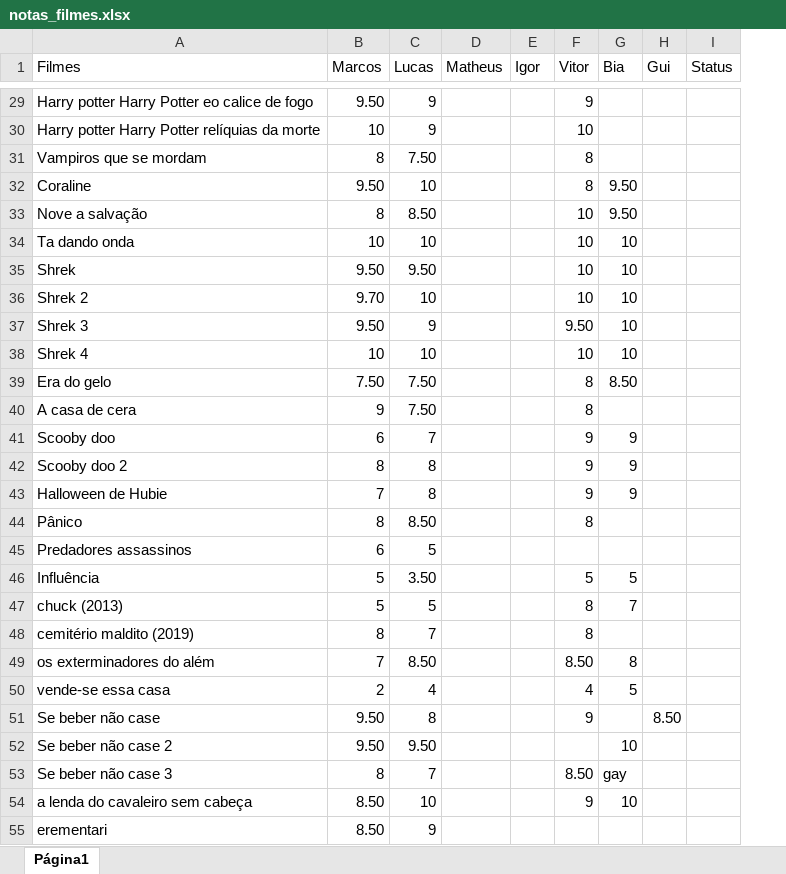
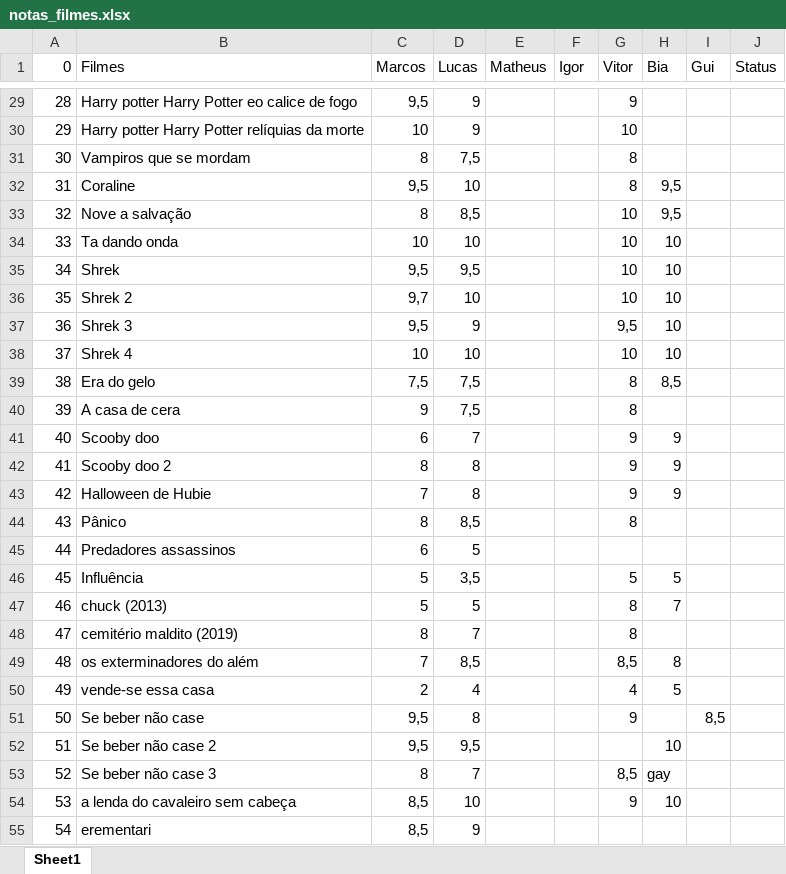
Before and after one commit to matheusbat28/filmes, an Excel workbook: src/files/notas_filmes.xlsx, sheet Sheet1, drawn as a sheet; only a part is shown, gaps mark what is left out; values as stored, in another font and other column widths than the file's, no cell formats; table styles not drawn; addresses are those after the commit; the diff covers the shown part only; the diff names each change by its address in the sheet, - before the commit and + after, or states it on an @@ line.

```diff
--- a/src/files/notas_filmes.xlsx (sheet Sheet1)
+++ b/src/files/notas_filmes.xlsx (sheet Sheet1)
-sheet tab: Página1
+sheet tab: Sheet1
+column A (0), rows 29-55: 28 | 29 | 30 | 31 | 32 | 33 | 34 | 35 | 36 | 37 | 38 | 39 | 40 | 41 | 42 | 43 | 44 | 45 | 46 | 47 | 48 | 49 | 50 | 51 | 52 | 53 | 54
-C29 (Marcos): 9.50
+C29 (Marcos): 9,5
-D31 (Lucas): 7.50
+D31 (Lucas): 7,5
-C32 (Marcos): 9.50
+C32 (Marcos): 9,5
-H32:H33 (Bia): 9.50
+H32:H33 (Bia): 9,5
-D33 (Lucas): 8.50
+D33 (Lucas): 8,5
-C35 (Marcos): 9.50
+C35 (Marcos): 9,5
-D35 (Lucas): 9.50
+D35 (Lucas): 9,5
-C36 (Marcos): 9.70
+C36 (Marcos): 9,7
-C37 (Marcos): 9.50
+C37 (Marcos): 9,5
-G37 (Vitor): 9.50
+G37 (Vitor): 9,5
-C39 (Marcos): 7.50
+C39 (Marcos): 7,5
-D39:D40 (Lucas): 7.50
+D39:D40 (Lucas): 7,5
-H39 (Bia): 8.50
+H39 (Bia): 8,5
-D44 (Lucas): 8.50
+D44 (Lucas): 8,5
-D46 (Lucas): 3.50
+D46 (Lucas): 3,5
-D49 (Lucas): 8.50
+D49 (Lucas): 8,5
-G49 (Vitor): 8.50
+G49 (Vitor): 8,5
-C51:C52 (Marcos): 9.50
+C51:C52 (Marcos): 9,5
-I51 (Gui): 8.50
+I51 (Gui): 8,5
-D52 (Lucas): 9.50
+D52 (Lucas): 9,5
-G53 (Vitor): 8.50
+G53 (Vitor): 8,5
-C54:C55 (Marcos): 8.50
+C54:C55 (Marcos): 8,5
```
Also changed, not shown: 1 added row and 103 edited cells elsewhere in this sheet, cell formats, 4 other files.
